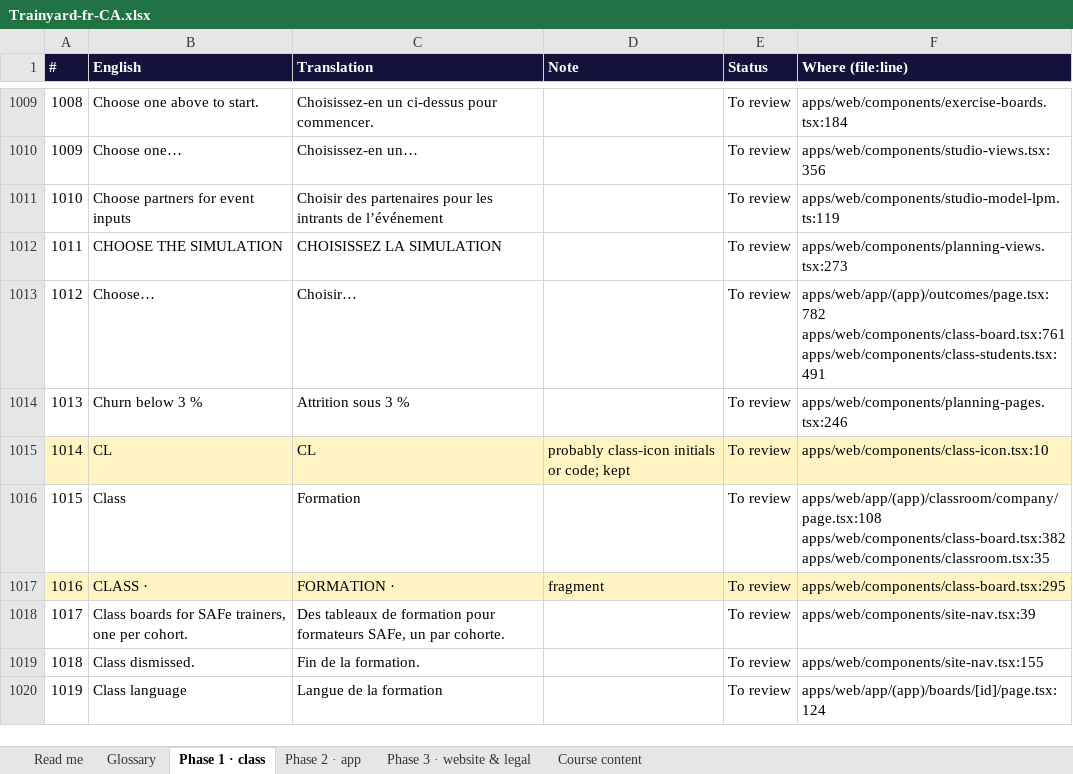
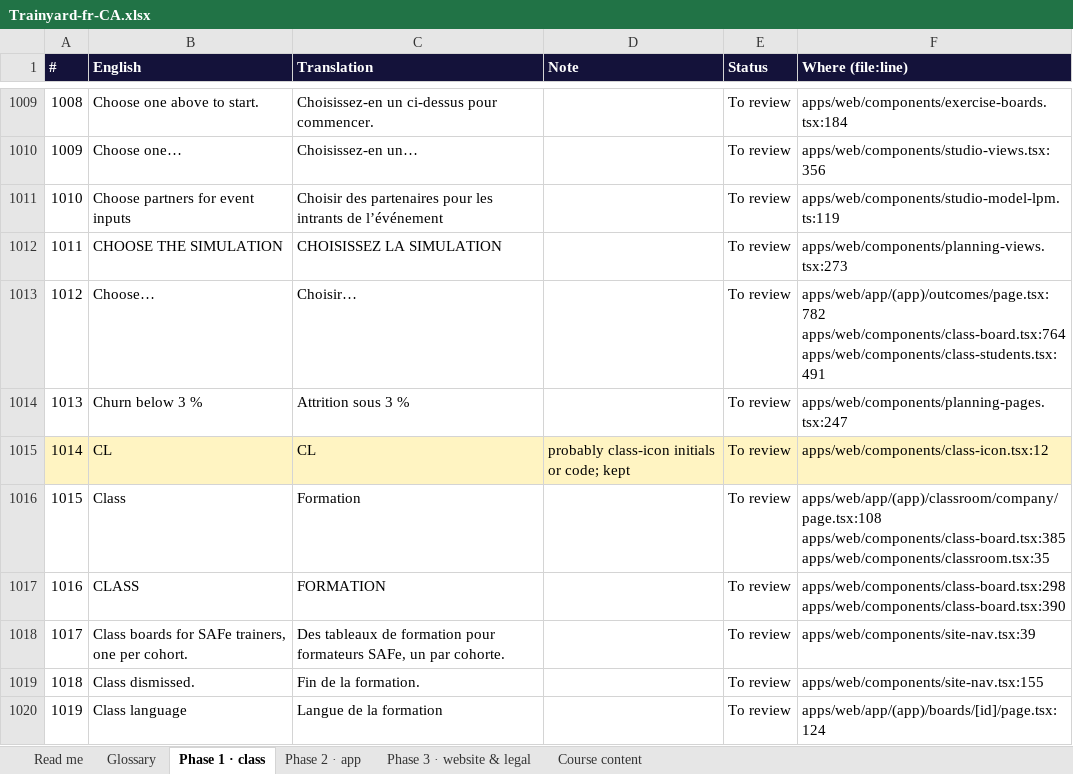
Before and after one commit to mlbwhf/test, an Excel workbook: trainyard/i18n/Trainyard-fr-CA.xlsx, sheet Phase 1 · class, drawn as a sheet; only a part is shown, gaps mark what is left out; values as stored, in another font and other column widths than the file's, no borders; removed rows and columns are numbered as before the commit, all else as after; the diff covers the shown part only; the diff names each change by its address in the sheet, - before the commit and + after, or states it on an @@ line.

```diff
--- a/trainyard/i18n/Trainyard-fr-CA.xlsx (sheet Phase 1 · class)
+++ b/trainyard/i18n/Trainyard-fr-CA.xlsx (sheet Phase 1 · class)
@@ column A (#) renumbered from row 38 down @@
-F1013 (Where (file:line)): apps/web/app/(app)/outcomes/page.tsx:782 apps/web/components/class-board.tsx:761 apps/web/components/class-students.tsx:491
+F1013 (Where (file:line)): apps/web/app/(app)/outcomes/page.tsx:782 apps/web/components/class-board.tsx:764 apps/web/components/class-students.tsx:491
-F1014 (Where (file:line)): apps/web/components/planning-pages.tsx:246
+F1014 (Where (file:line)): apps/web/components/planning-pages.tsx:247
-F1015 (Where (file:line)): apps/web/components/class-icon.tsx:10
+F1015 (Where (file:line)): apps/web/components/class-icon.tsx:12
-F1016 (Where (file:line)): apps/web/app/(app)/classroom/company/page.tsx:108 apps/web/components/class-board.tsx:382 apps/web/components/classroom.tsx:35
+F1016 (Where (file:line)): apps/web/app/(app)/classroom/company/page.tsx:108 apps/web/components/class-board.tsx:385 apps/web/components/classroom.tsx:35
-row 1017: 1016 | CLASS · | FORMATION · | fragment | To review | apps/web/components/class-board.tsx:295
+row 1017: 1016 | CLASS | FORMATION |  | To review | apps/web/components/class-board.tsx:298 apps/web/components/class-board.tsx:390
```
Also changed, not shown: 11 added rows, 2 removed rows, 479 edited cells and cell formats elsewhere in this sheet, sheet Phase 2 · app, sheet Course content, sheet Phase 3 · website & legal, trainyard/i18n/Trainyard-fr-FR.xlsx, 18 other files.
